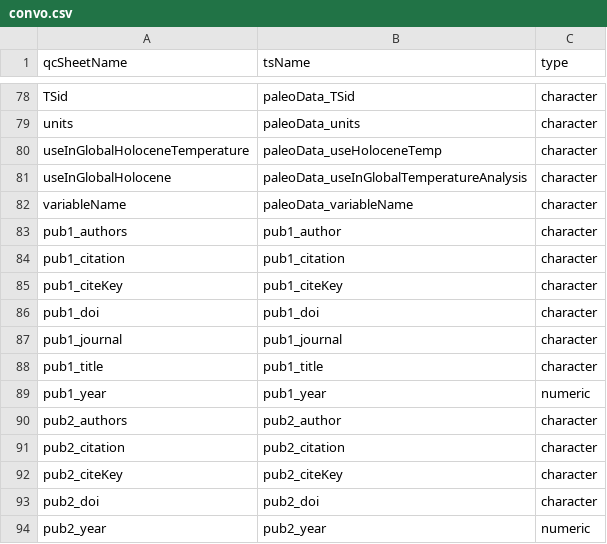
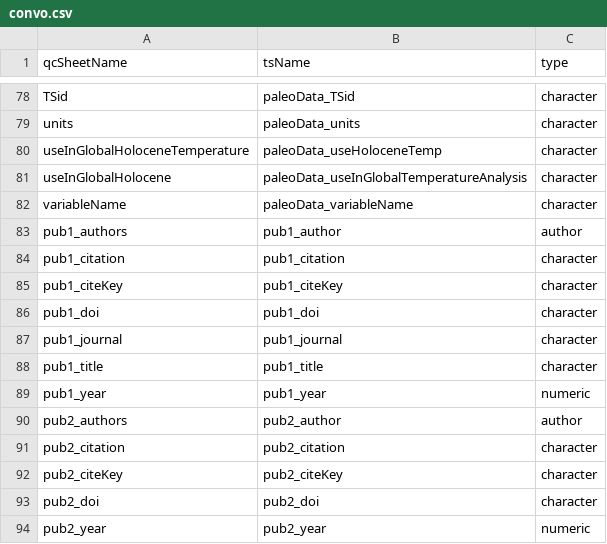
Before and after one commit to nickmckay/lipdverseR, a CSV file: convo.csv, drawn as a sheet; only a part is shown, gaps mark what is left out.

```diff
--- a/convo.csv
+++ b/convo.csv
@@ -82,3 +82,3 @@ useInGlobalHolocene,paleoData_useInGlobalTemperatureAnalysis,character
 variableName,paleoData_variableName,character
-pub1_authors,pub1_author,character
+pub1_authors,pub1_author,author
 pub1_citation,pub1_citation,character
@@ -89,3 +89,3 @@ pub1_title,pub1_title,character
 pub1_year,pub1_year,numeric
-pub2_authors,pub2_author,character
+pub2_authors,pub2_author,author
 pub2_citation,pub2_citation,character
```
Also changed, not shown: 11 other files.
